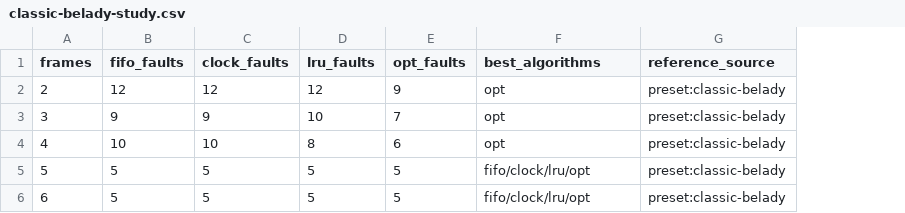
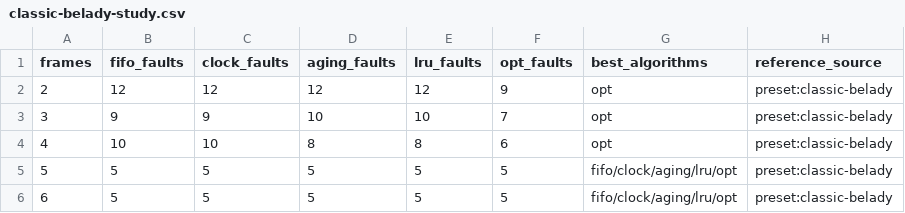
Before and after one commit to NEUJEANS/cs-portfolio-projects, a CSV file: docs/artifacts/page-replacement-lab/classic-belady-study.csv, drawn as a sheet; addresses are those after the commit; the diff names each change by its address in the sheet, - before the commit and + after, or states it on an @@ line.

```diff
--- a/docs/artifacts/page-replacement-lab/classic-belady-study.csv
+++ b/docs/artifacts/page-replacement-lab/classic-belady-study.csv
+column D (aging_faults), rows 2-6: 12 | 10 | 8 | 5 | 5
-G5:G6 (best_algorithms): fifo/clock/lru/opt
+G5:G6 (best_algorithms): fifo/clock/aging/lru/opt
```
Also changed, not shown: docs/artifacts/page-replacement-lab/gallery/classic-belady-study.csv, docs/artifacts/page-replacement-lab/gallery/compiler-phase-shift-study.csv, 38 other files.
